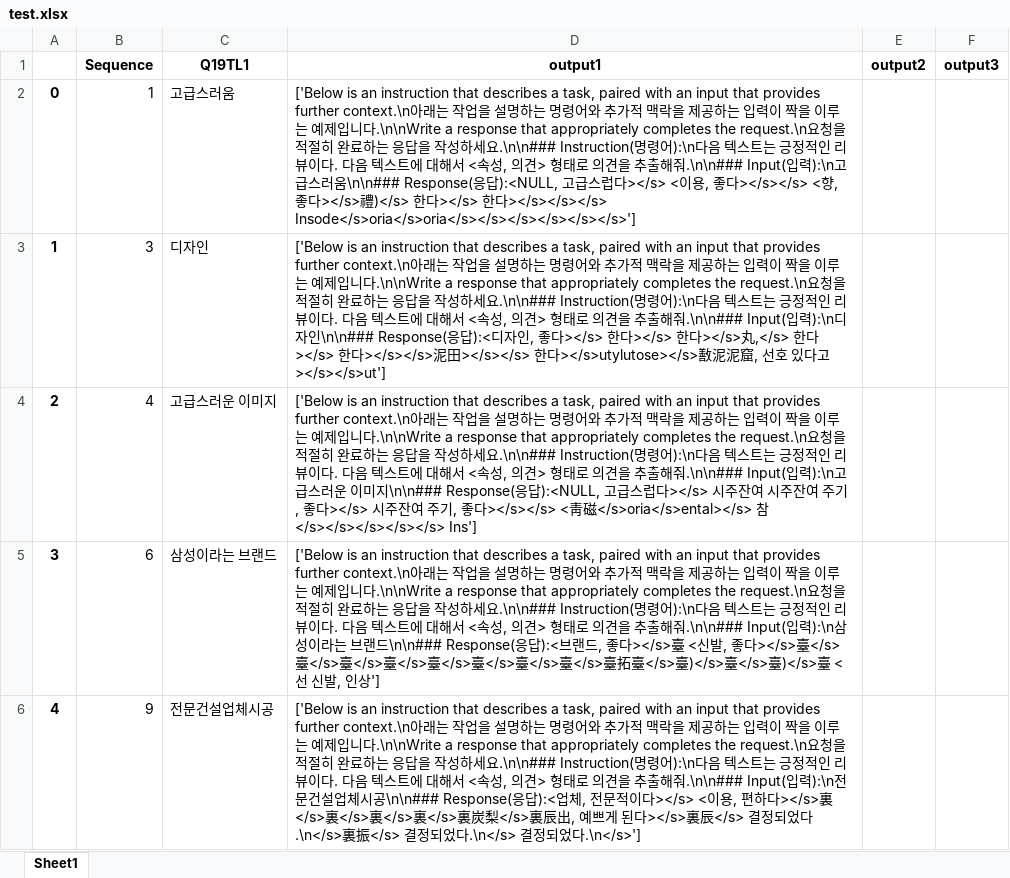
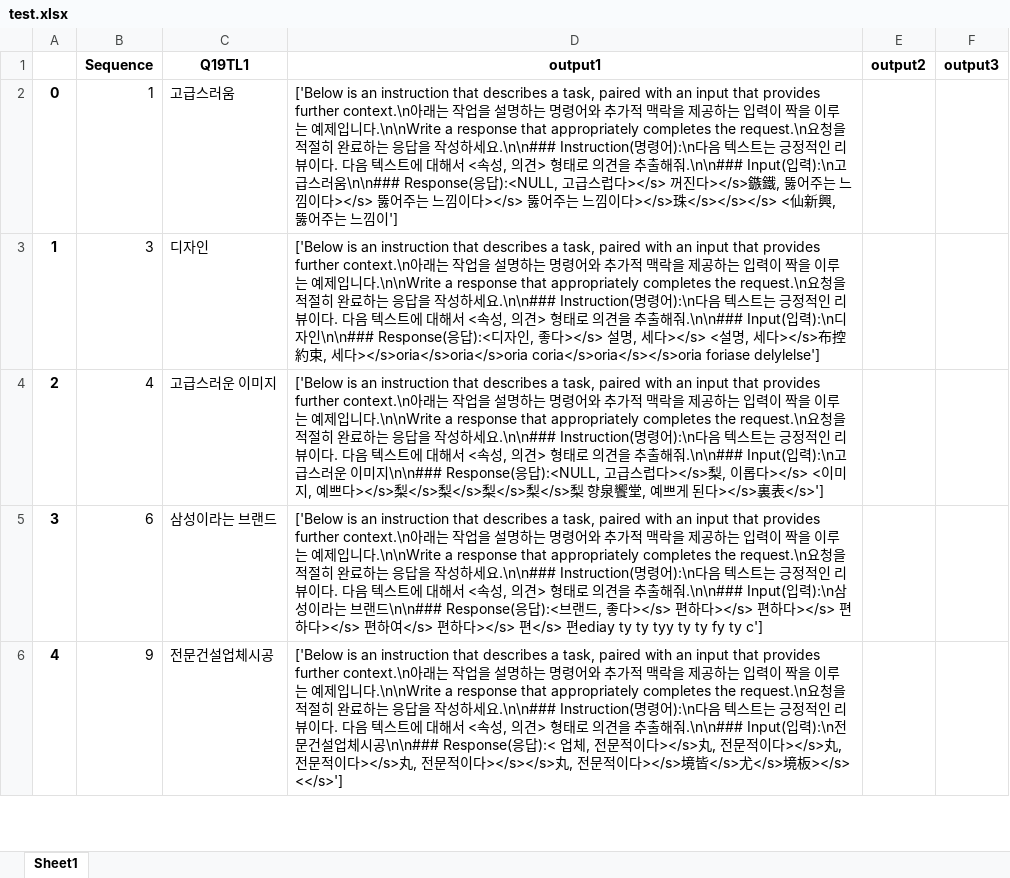
Before and after one commit to skkuembrain/embrain, an Excel workbook: backend/data/test.xlsx, sheet Sheet1, drawn as a sheet; only a part is shown; values as stored, in another font and other column widths than the file's, no borders; the diff covers the shown part only; the diff names each change by its address in the sheet, - before the commit and + after, or states it on an @@ line.

```diff
--- a/backend/data/test.xlsx (sheet Sheet1)
+++ b/backend/data/test.xlsx (sheet Sheet1)
-D2 (output1): …다></s> <이용, 좋다></s></s> <향, 좋다></s>禮)</s> 한다></s> 한다></s></s></s> Insode</s>oria</s>oria</s></s></s></s></s></s>']
+D2 (output1): …다></s> 꺼진다></s>鏃鐵, 뚫어주는 느낌이다></s> 뚫어주는 느낌이다></s> 뚫어주는 느낌이다></s>珠</s></s></s> <仙新興, 뚫어주는 느낌이']
-D3 (output1): …, 좋다></s> 한다></s> 한다></s>丸,</s> 한다></s> 한다></s></s>泥田></s></s> 한다></s>utylutose></s>敾泥泥窟, 선호 있다고></s></s>ut']
+D3 (output1): …, 좋다></s> 설명, 세다></s> <설명, 세다></s>布控約束, 세다></s>oria</s>oria</s>oria coria</s>oria</s></s>oria foriase delylelse']
-D4 (output1): …스럽다></s> 시주잔여 시주잔여 주기, 좋다></s> 시주잔여 주기, 좋다></s></s> <靑磁</s>oria</s>ental></s> 참</s></s></s></s></s> Ins']
+D4 (output1): …스럽다></s>梨, 이롭다></s> <이미지, 예쁘다></s>梨</s>梨</s>梨</s>梨</s>梨 향泉饗堂, 예쁘게 된다></s>裏表</s>']
-D5 (output1): …, 좋다></s>臺 <신발, 좋다></s>臺</s>臺</s>臺</s>臺</s>臺</s>臺</s>臺</s>臺</s>臺拓臺</s>臺)</s>臺</s>臺)</s>臺 <선 신발, 인상']
+D5 (output1): …, 좋다></s> 편하다></s> 편하다></s> 편하다></s> 편하여</s> 편하다></s> 편</s> 편ediay ty ty tyy ty ty fy ty c']
-D6 (output1): …적이다></s> <이용, 편하다></s>裏</s>裏</s>裏</s>裏</s>裏炭梨</s>裏辰出, 예쁘게 된다></s>裏辰</s> 결정되었다.\n</s>裏振</s> 결정되었다.\n</s> 결정되었다.\n</s>']
+D6 (output1): …적이다></s>丸, 전문적이다></s>丸, 전문적이다></s>丸, 전문적이다></s></s>丸, 전문적이다></s>境皆</s>尤</s>境板></s> <</s>']
```
Also changed, not shown: 14 edited cells elsewhere in this sheet, 5 other files.
